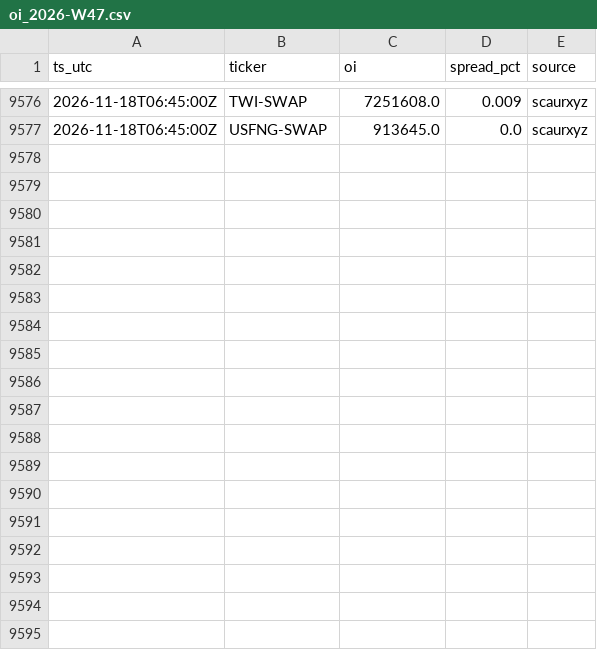
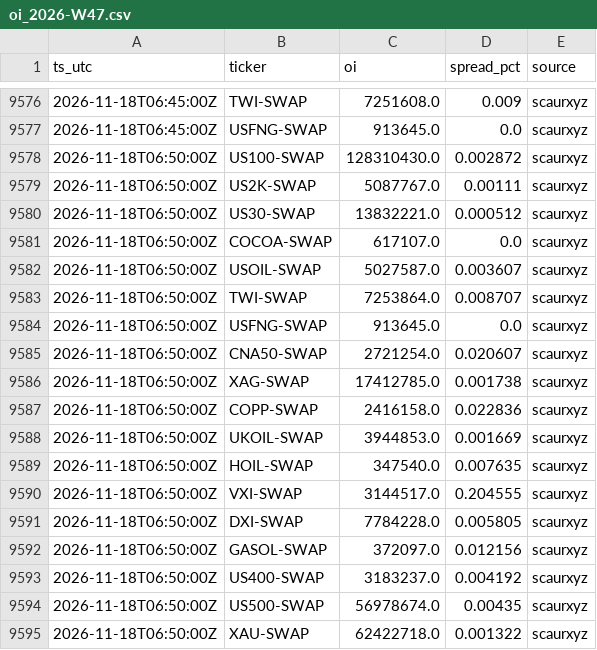
Before and after one commit to Scaur151/oi-logger-variational, a CSV file: data/oi_2026-W47.csv, drawn as a sheet; only a part is shown, gaps mark what is left out.

Commit message:
oi 2026-11-18T06:50Z

```diff
--- a/data/oi_2026-W47.csv
+++ b/data/oi_2026-W47.csv
@@ -9577 +9577,19 @@ ts_utc,ticker,oi,spread_pct,source
 2026-11-18T06:45:00Z,USFNG-SWAP,913645.0,0.0,scaurxyz
+2026-11-18T06:50:00Z,US100-SWAP,128310430.0,0.002872,scaurxyz
+2026-11-18T06:50:00Z,US2K-SWAP,5087767.0,0.00111,scaurxyz
+2026-11-18T06:50:00Z,US30-SWAP,13832221.0,0.000512,scaurxyz
+2026-11-18T06:50:00Z,COCOA-SWAP,617107.0,0.0,scaurxyz
+2026-11-18T06:50:00Z,USOIL-SWAP,5027587.0,0.003607,scaurxyz
+2026-11-18T06:50:00Z,TWI-SWAP,7253864.0,0.008707,scaurxyz
+2026-11-18T06:50:00Z,USFNG-SWAP,913645.0,0.0,scaurxyz
+2026-11-18T06:50:00Z,CNA50-SWAP,2721254.0,0.020607,scaurxyz
+2026-11-18T06:50:00Z,XAG-SWAP,17412785.0,0.001738,scaurxyz
+2026-11-18T06:50:00Z,COPP-SWAP,2416158.0,0.022836,scaurxyz
+2026-11-18T06:50:00Z,UKOIL-SWAP,3944853.0,0.001669,scaurxyz
+2026-11-18T06:50:00Z,HOIL-SWAP,347540.0,0.007635,scaurxyz
+2026-11-18T06:50:00Z,VXI-SWAP,3144517.0,0.204555,scaurxyz
+2026-11-18T06:50:00Z,DXI-SWAP,7784228.0,0.005805,scaurxyz
+2026-11-18T06:50:00Z,GASOL-SWAP,372097.0,0.012156,scaurxyz
+2026-11-18T06:50:00Z,US400-SWAP,3183237.0,0.004192,scaurxyz
+2026-11-18T06:50:00Z,US500-SWAP,56978674.0,0.00435,scaurxyz
+2026-11-18T06:50:00Z,XAU-SWAP,62422718.0,0.001322,scaurxyz
```
